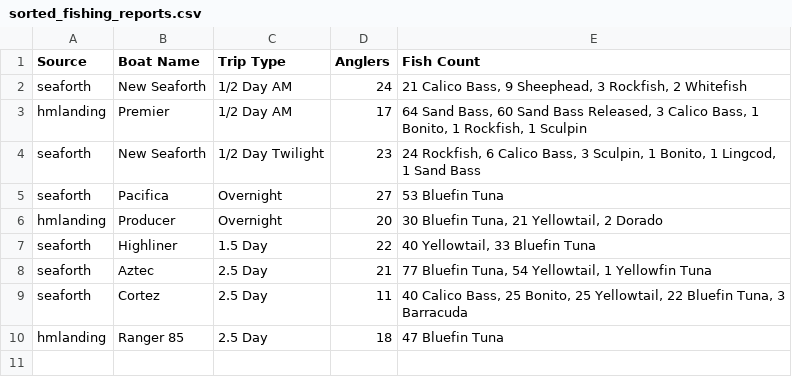
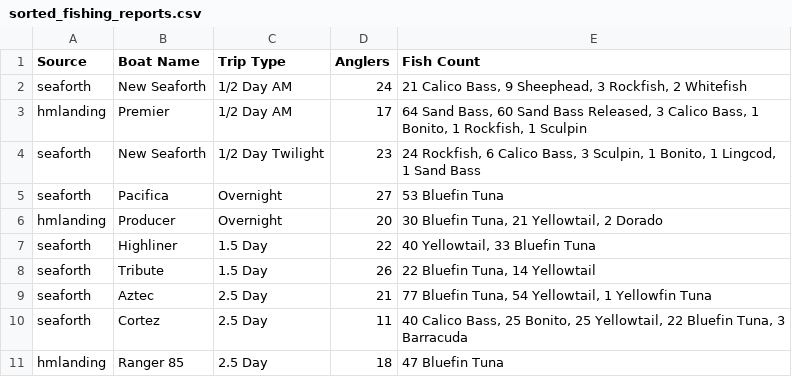
Before and after one commit to hdehaini/Fishing_Reports, a CSV file: database/sorted_fishing_reports.csv, drawn as a sheet.

```diff
--- a/database/sorted_fishing_reports.csv
+++ b/database/sorted_fishing_reports.csv
@@ -7,2 +7,3 @@ hmlanding,Producer,Overnight,20,"30 Bluefin Tuna, 21 Yellowtail, 2 Dorado"
 seaforth,Highliner,1.5 Day,22,"40 Yellowtail, 33 Bluefin Tuna"
+seaforth,Tribute,1.5 Day,26,"22 Bluefin Tuna, 14 Yellowtail"
 seaforth,Aztec,2.5 Day,21,"77 Bluefin Tuna, 54 Yellowtail, 1 Yellowfin Tuna"
```
Also changed, not shown: 1 other file.
